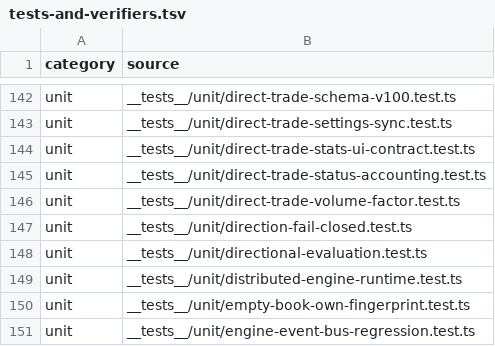
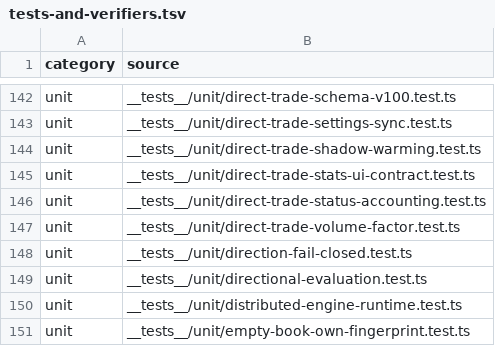
Before and after one commit to mxssnx-creator/CTS-K-N, a TSV file: docs/recreation/manifests/tests-and-verifiers.tsv, drawn as a sheet; only a part is shown, gaps mark what is left out; the shorter side is filled out with more unchanged rows.

```diff
--- a/docs/recreation/manifests/tests-and-verifiers.tsv
+++ b/docs/recreation/manifests/tests-and-verifiers.tsv
@@ -143,2 +143,3 @@ unit	__tests__/unit/direct-trade-schema-v100.test.ts
 unit	__tests__/unit/direct-trade-settings-sync.test.ts
+unit	__tests__/unit/direct-trade-shadow-warming.test.ts
 unit	__tests__/unit/direct-trade-stats-ui-contract.test.ts
```
Also changed, not shown: docs/recreation/manifests/project-files.tsv, 5 other files.
